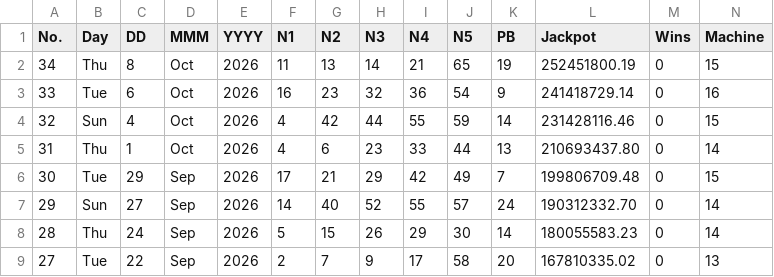
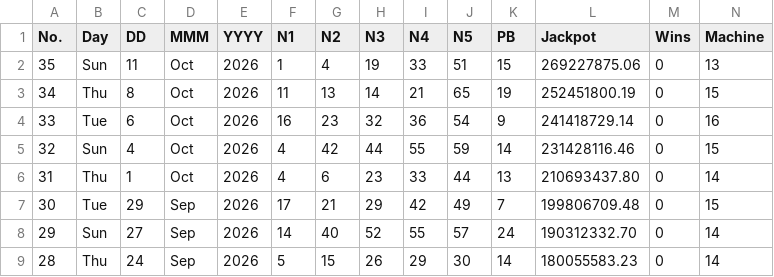
Before and after one commit to muckypaws/lottery-data, a CSV file: powerball_results.csv, drawn as a sheet; only a part is shown; the shorter side is filled out with more unchanged rows; rows hold the shown columns only; the diff names each change by its address in the sheet, - before the commit and + after, or states it on an @@ line.

```diff
--- a/powerball_results.csv
+++ b/powerball_results.csv
+row 2: 35 | Sun | 11 | Oct | 2026 | 1 | 4 | 19 | 33 | 51 | 15 | 269227875.06 | 0 | 13
```
Also changed, not shown: powerball_prizes.csv, 2 other files.
